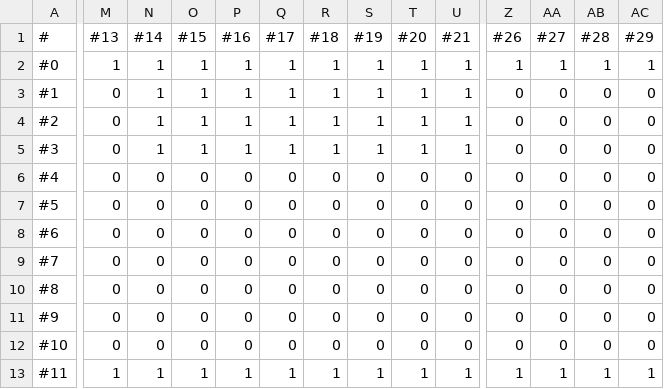
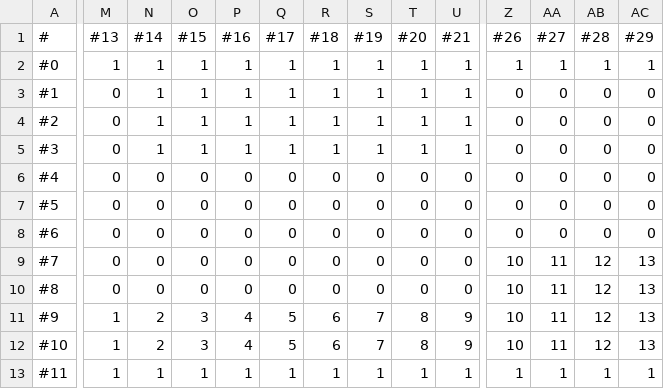
Before and after one commit to Sugimoto-Yukihiro/Newtrization, a CSV file: data/MAPCHIP/alpha_MAP.csv, drawn as a sheet; only a part is shown, gaps mark what is left out; the diff covers the shown part only; the diff names each change by its address in the sheet, - before the commit and + after, or states it on an @@ line.

Commit message:
マップチップとの当たり判定の挙動の違和感をなくした！
・HitCheckMapchip()に引数として、X軸・Y軸の座標調整フラグの追加

```diff
--- a/data/MAPCHIP/alpha_MAP.csv
+++ b/data/MAPCHIP/alpha_MAP.csv
-Z9:Z12 (#26): 0
+Z9:Z12 (#26): 10
-AA9:AA12 (#27): 0
+AA9:AA12 (#27): 11
-AB9:AB12 (#28): 0
+AB9:AB12 (#28): 12
-AC9:AC12 (#29): 0
+AC9:AC12 (#29): 13
-M11:M12 (#13): 0
+M11:M12 (#13): 1
-N11:N12 (#14): 0
+N11:N12 (#14): 2
-O11:O12 (#15): 0
+O11:O12 (#15): 3
-P11:P12 (#16): 0
+P11:P12 (#16): 4
-Q11:Q12 (#17): 0
+Q11:Q12 (#17): 5
-R11:R12 (#18): 0
+R11:R12 (#18): 6
-S11:S12 (#19): 0
+S11:S12 (#19): 7
-T11:T12 (#20): 0
+T11:T12 (#20): 8
-U11:U12 (#21): 0
+U11:U12 (#21): 9
```
Also changed, not shown: 1 edited cell elsewhere in this file, 7 other files.
